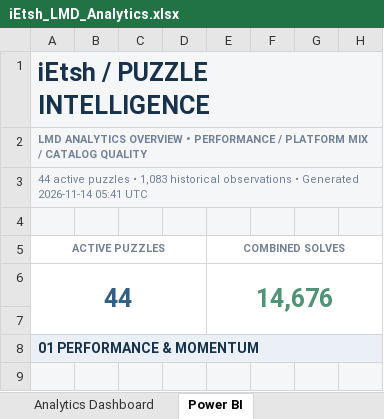
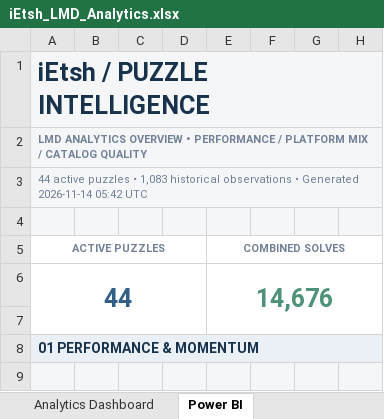
Before and after one commit to iEtsh/iEtsh.sudoku, an Excel workbook: sudoku-ietsh/ietsh/lmd/exports/iEtsh_LMD_Analytics.xlsx, sheet Power BI, drawn as a sheet; only a part is shown; values as stored, in another font and other column widths than the file's, no borders; charts and pictures not drawn; the diff names each change by its address in the sheet, - before the commit and + after, or states it on an @@ line.

```diff
--- a/sudoku-ietsh/ietsh/lmd/exports/iEtsh_LMD_Analytics.xlsx (sheet Power BI)
+++ b/sudoku-ietsh/ietsh/lmd/exports/iEtsh_LMD_Analytics.xlsx (sheet Power BI)
-A3 (ACTIVE PUZZLES): …Generated 2026-11-14 05:41 UTC
+A3 (ACTIVE PUZZLES): …Generated 2026-11-14 05:42 UTC
```
Also changed, not shown: sheet Data Dictionary, sheet Analytics Dashboard, charts or pictures, 1 other file.
